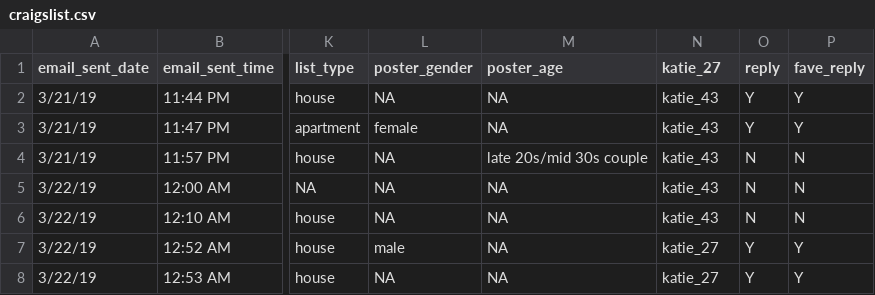
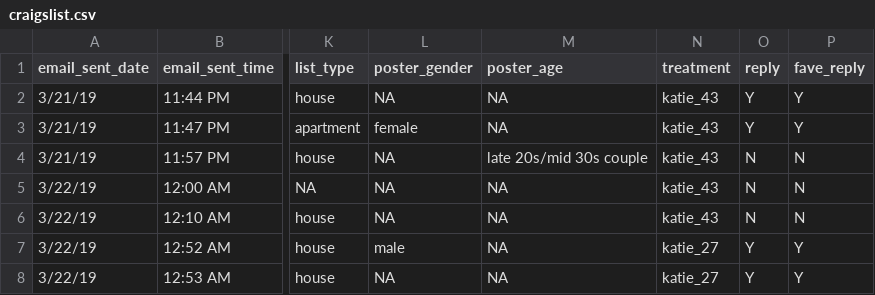
Before and after one commit to mpaluta/Craigslist_Experiment, a CSV file: craigslist.csv, drawn as a sheet; only a part is shown, gaps mark what is left out; the diff names each change by its address in the sheet, - before the commit and + after, or states it on an @@ line.

```diff
--- a/craigslist.csv
+++ b/craigslist.csv
-N1: katie_27
+N1: treatment
```
Also changed, not shown: 8 other files.
